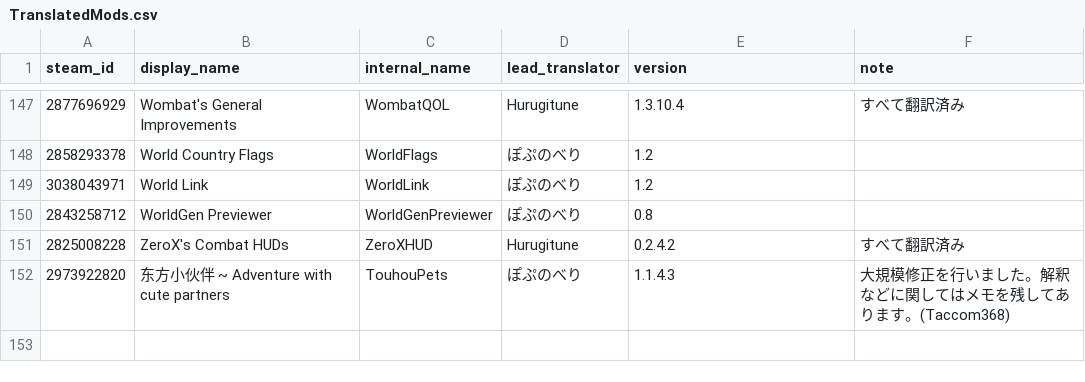
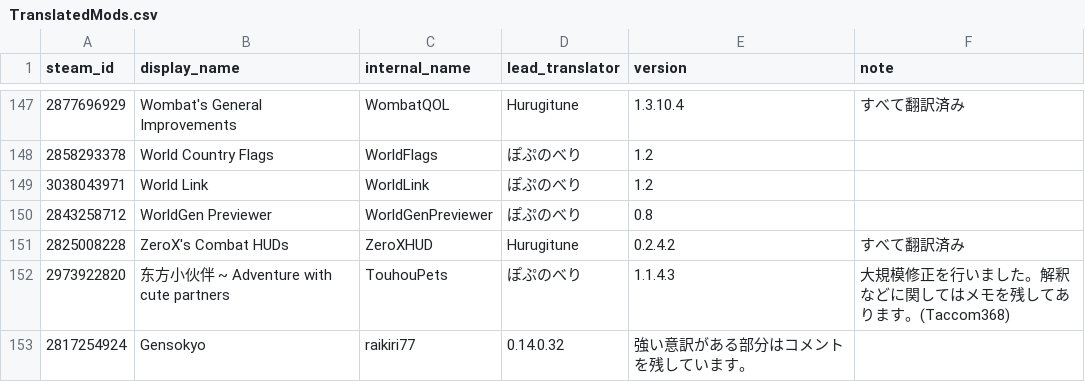
Before and after one commit to raikiri77/TMLHonyaku, a CSV file: TranslatedMods.csv, drawn as a sheet; only a part is shown, gaps mark what is left out; the diff names each change by its address in the sheet, - before the commit and + after, or states it on an @@ line.

Commit message:
Update TranslatedMods.csv

```diff
--- a/TranslatedMods.csv
+++ b/TranslatedMods.csv
+row 153: 2817254924 | Gensokyo | raikiri77 | 0.14.0.32 | 強い意訳がある部分はコメントを残しています。
```
